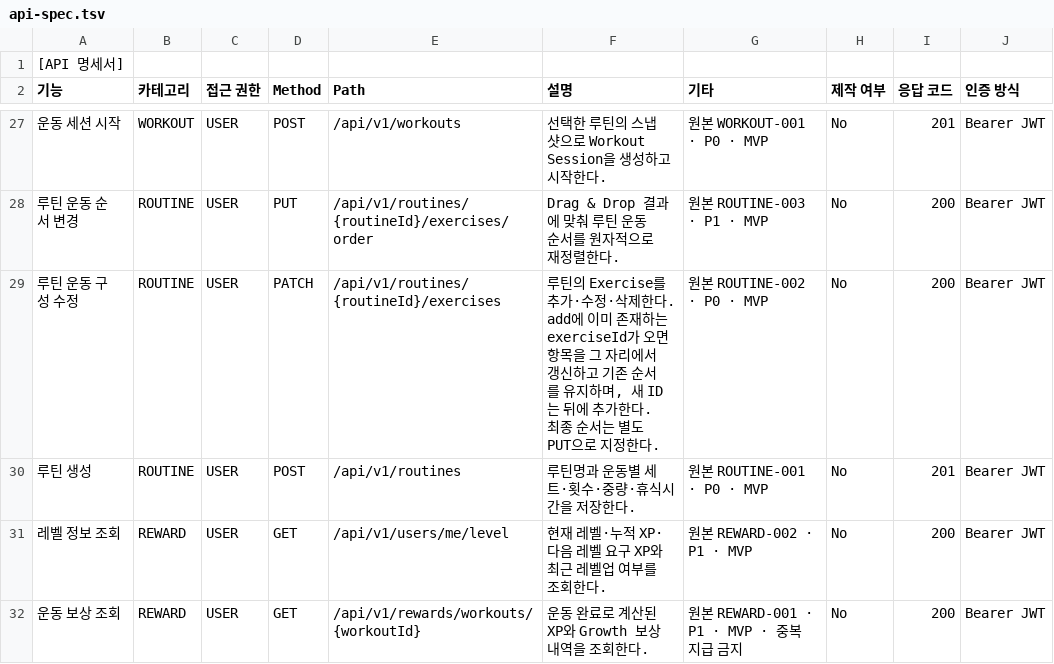
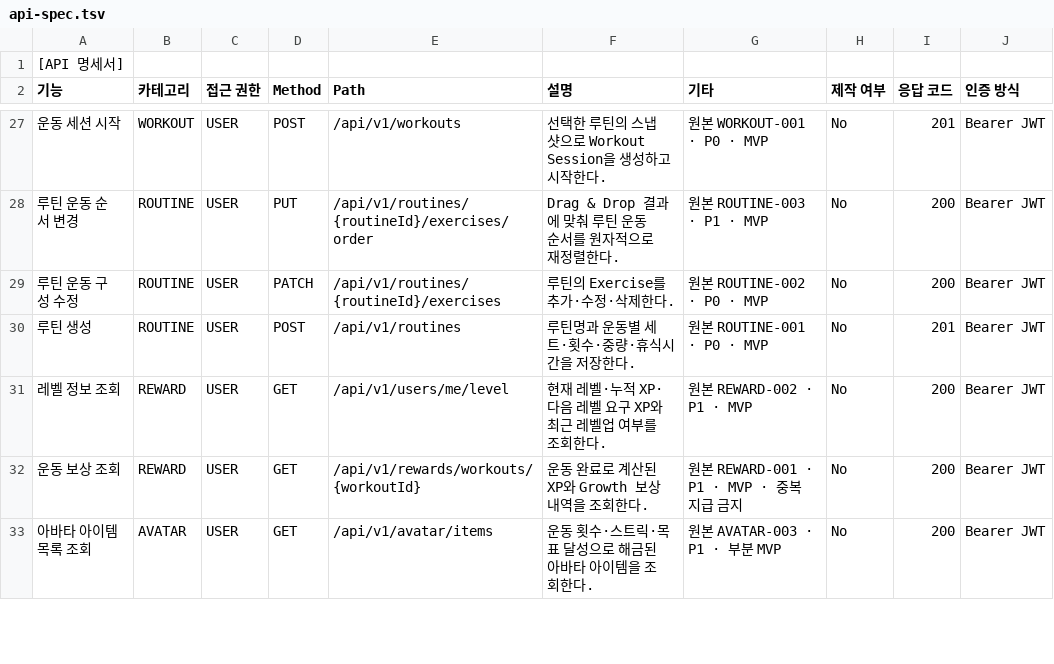
Before and after one commit to team-native/GYMUP, a TSV file: spec/api-spec.tsv, drawn as a sheet; only a part is shown, gaps mark what is left out; the shorter side is filled out with more unchanged rows; the diff names each change by its address in the sheet, - before the commit and + after, or states it on an @@ line.

```diff
--- a/spec/api-spec.tsv
+++ b/spec/api-spec.tsv
-F29 (설명): …제한다. add에 이미 존재하는 exerciseId가 오면 항목을 그 자리에서 갱신하고 기존 순서를 유지하며, 새 ID는 뒤에 추가한다. 최종 순서는 별도 PUT으로 지정한다.
+F29 (설명): …제한다.
```
Also changed, not shown: 6 other files.
